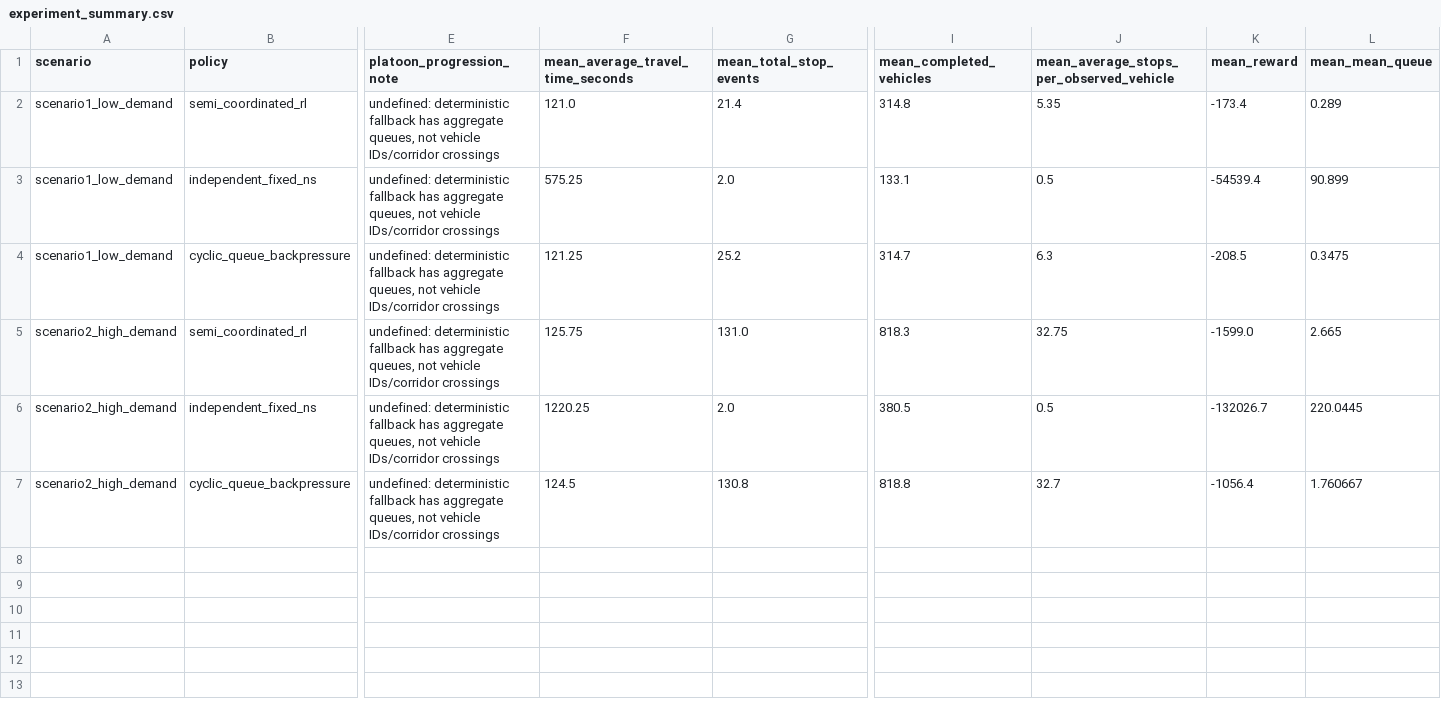
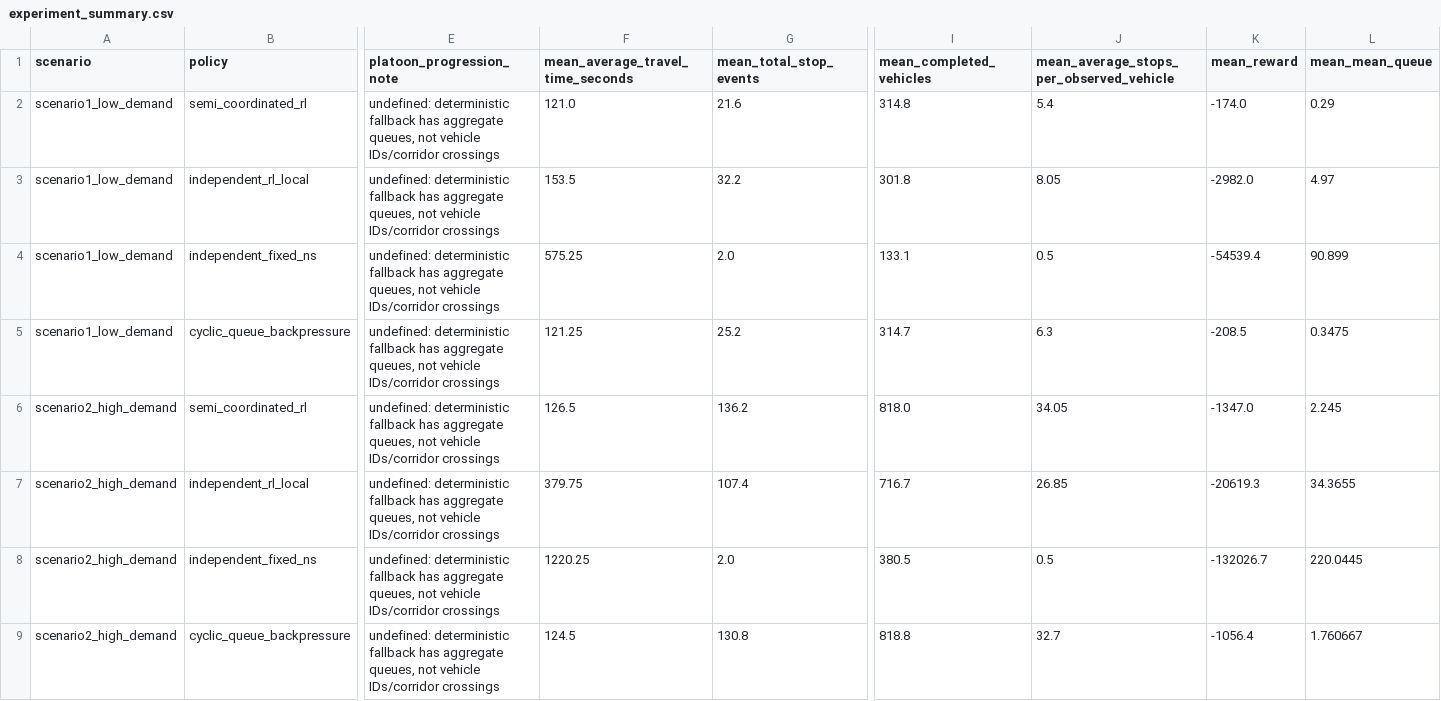
Before and after one commit to koshlender/BP_vs_RL, a CSV file: results/raw/experiment_summary.csv, drawn as a sheet; only a part is shown, gaps mark what is left out; addresses are those after the commit; rows hold the shown columns only; the diff names each change by its address in the sheet, - before the commit and + after, or states it on an @@ line.

```diff
--- a/results/raw/experiment_summary.csv
+++ b/results/raw/experiment_summary.csv
-G2 (mean_total_stop_events): 21.4
+G2 (mean_total_stop_events): 21.6
-J2: 5.35
+J2: 5.4
-K2 (mean_reward): -173.4
+K2 (mean_reward): -174.0
-L2 (mean_mean_queue): 0.289
+L2 (mean_mean_queue): 0.29
+row 3: scenario1_low_demand | independent_rl_local | undefined: deterministic fallback has aggregate queues, not vehicle IDs/corridor crossings | 153.5 | 32.2 | 301.8 | 8.05 | -2982.0 | 4.97
-F6 (mean_average_travel_time_seconds): 125.75
+F6 (mean_average_travel_time_seconds): 126.5
-G6 (mean_total_stop_events): 131.0
+G6 (mean_total_stop_events): 136.2
-I6 (mean_completed_vehicles): 818.3
+I6 (mean_completed_vehicles): 818.0
-J6: 32.75
+J6: 34.05
-K6 (mean_reward): -1599.0
+K6 (mean_reward): -1347.0
-L6 (mean_mean_queue): 2.665
+L6 (mean_mean_queue): 2.245
+row 7: scenario2_high_demand | independent_rl_local | undefined: deterministic fallback has aggregate queues, not vehicle IDs/corridor crossings | 379.75 | 107.4 | 716.7 | 26.85 | -20619.3 | 34.3655
```
Also changed, not shown: results/raw/experiment_training_30ep.csv, 3 other files.
